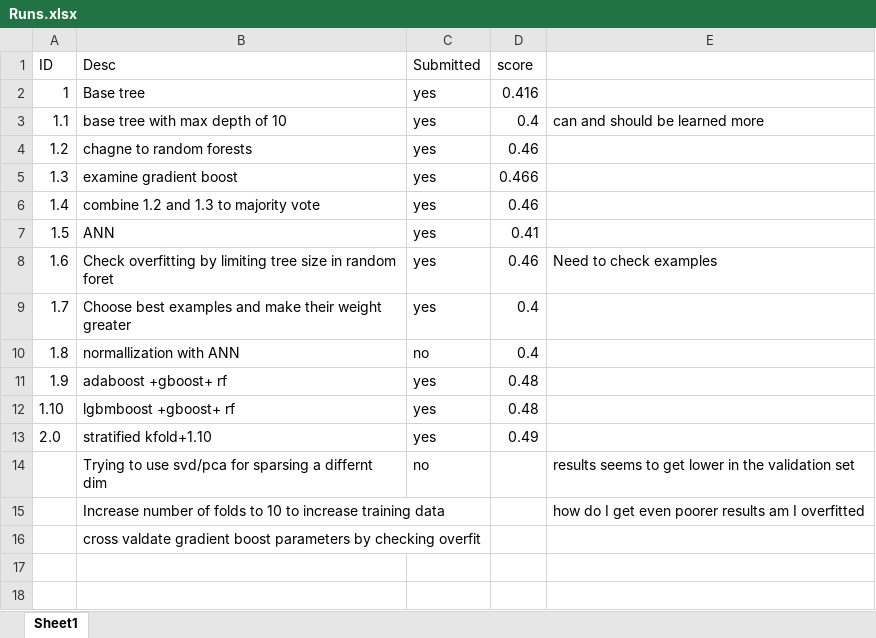
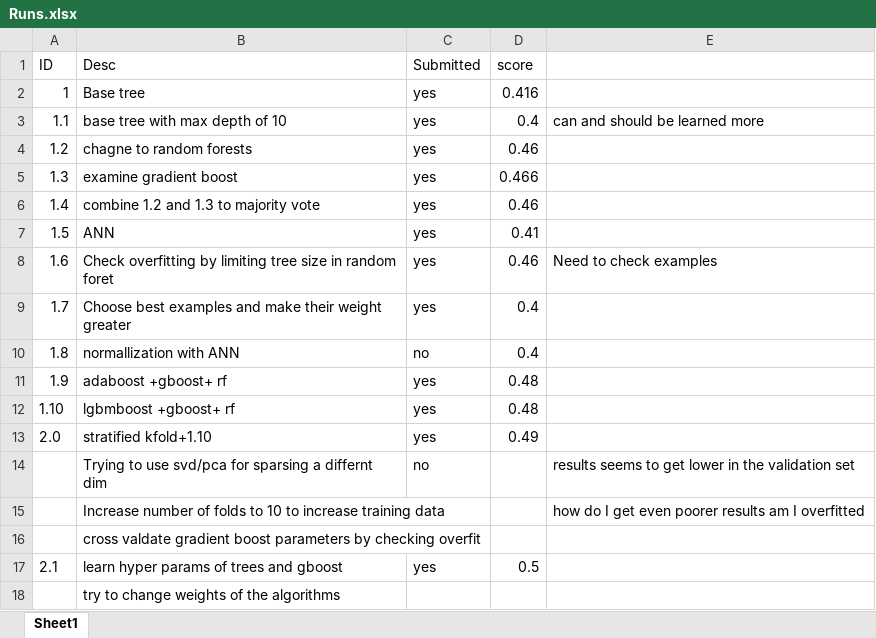
Before and after one commit to Sagivm/Goactive, an Excel workbook: Runs.xlsx, sheet Sheet1, drawn as a sheet; values as stored, in another font and other column widths than the file's, no borders; the diff names each change by its address in the sheet, - before the commit and + after, or states it on an @@ line.

```diff
--- a/Runs.xlsx (sheet Sheet1)
+++ b/Runs.xlsx (sheet Sheet1)
+row 17: 2.1 | learn hyper params of trees and gboost | yes | 0.5
+row 18:  | try to change weights of the algorithms
```
Also changed, not shown: 5 other files.
